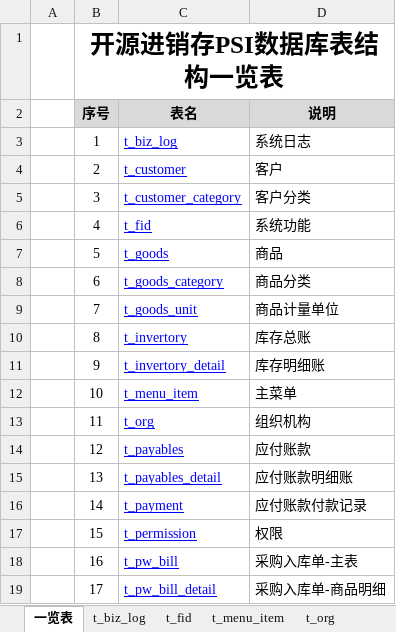
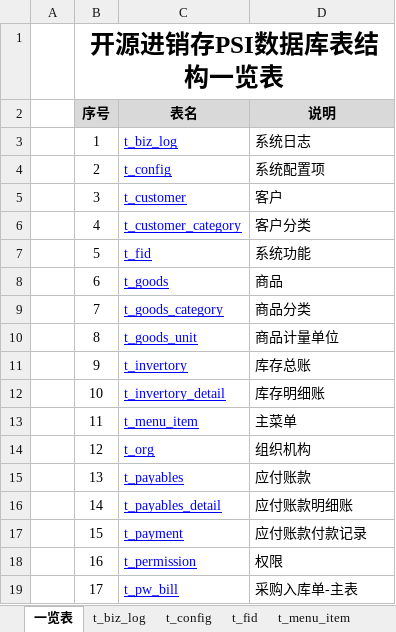
Before and after one commit to dongxf/PSI, an Excel workbook: doc/02 表结构/表结构说明.xlsx, sheet 一览表, drawn as a sheet; only a part is shown; values as stored, in another font and other column widths than the file's, no borders; the diff covers the shown part only; the diff names each change by its address in the sheet, - before the commit and + after, or states it on an @@ line.

```diff
--- a/doc/02 表结构/表结构说明.xlsx (sheet 一览表)
+++ b/doc/02 表结构/表结构说明.xlsx (sheet 一览表)
+sheet tab: t_config
-C4 (表名): t_customer
+C4 (表名): t_config
-D4 (说明): 客户
+D4 (说明): 系统配置项
-C5 (表名): t_customer_category
+C5 (表名): t_customer
-D5 (说明): 客户分类
+D5 (说明): 客户
-C6 (表名): t_fid
+C6 (表名): t_customer_category
-D6 (说明): 系统功能
+D6 (说明): 客户分类
-C7 (表名): t_goods
+C7 (表名): t_fid
-D7 (说明): 商品
+D7 (说明): 系统功能
-C8 (表名): t_goods_category
+C8 (表名): t_goods
-D8 (说明): 商品分类
+D8 (说明): 商品
-C9 (表名): t_goods_unit
+C9 (表名): t_goods_category
-D9 (说明): 商品计量单位
+D9 (说明): 商品分类
-C10 (表名): t_invertory
+C10 (表名): t_goods_unit
-D10 (说明): 库存总账
+D10 (说明): 商品计量单位
-C11 (表名): t_invertory_detail
+C11 (表名): t_invertory
-D11 (说明): 库存明细账
+D11 (说明): 库存总账
-C12 (表名): t_menu_item
+C12 (表名): t_invertory_detail
-D12 (说明): 主菜单
+D12 (说明): 库存明细账
-C13 (表名): t_org
+C13 (表名): t_menu_item
-D13 (说明): 组织机构
+D13 (说明): 主菜单
-C14 (表名): t_payables
+C14 (表名): t_org
-D14 (说明): 应付账款
+D14 (说明): 组织机构
-C15 (表名): t_payables_detail
+C15 (表名): t_payables
-D15 (说明): 应付账款明细账
+D15 (说明): 应付账款
-C16 (表名): t_payment
+C16 (表名): t_payables_detail
-D16 (说明): 应付账款付款记录
+D16 (说明): 应付账款明细账
-C17 (表名): t_permission
+C17 (表名): t_payment
-D17 (说明): 权限
+D17 (说明): 应付账款付款记录
-C18 (表名): t_pw_bill
+C18 (表名): t_permission
-D18 (说明): 采购入库单-主表
+D18 (说明): 权限
-C19 (表名): t_pw_bill_detail
+C19 (表名): t_pw_bill
-D19 (说明): 采购入库单-商品明细
+D19 (说明): 采购入库单-主表
```
Also changed, not shown: 1 added row and 30 edited cells elsewhere in this sheet, 2 other files.
